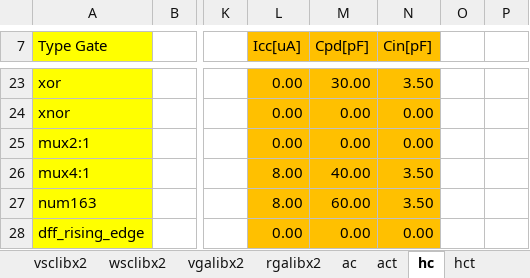
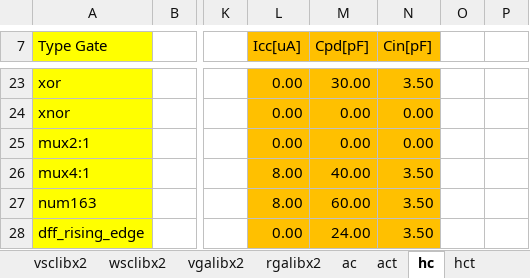
Before and after one commit to helloworld1983/ELib, an Excel workbook: src/PELib/gates.xlsx, sheet hc, drawn as a sheet; only a part is shown, gaps mark what is left out; values as stored, in another font and other column widths than the file's, no borders; the diff names each change by its address in the sheet, - before the commit and + after, or states it on an @@ line.

```diff
--- a/src/PELib/gates.xlsx (sheet hc)
+++ b/src/PELib/gates.xlsx (sheet hc)
-M28 (Cpd[pF]): 0.00
+M28 (Cpd[pF]): 24.00
-N28 (Cin[pF]): 0.00
+N28 (Cin[pF]): 3.50
```
Also changed, not shown: sheet hct, sheet Cin_values, sheet Cpd_values, 10 other files.
